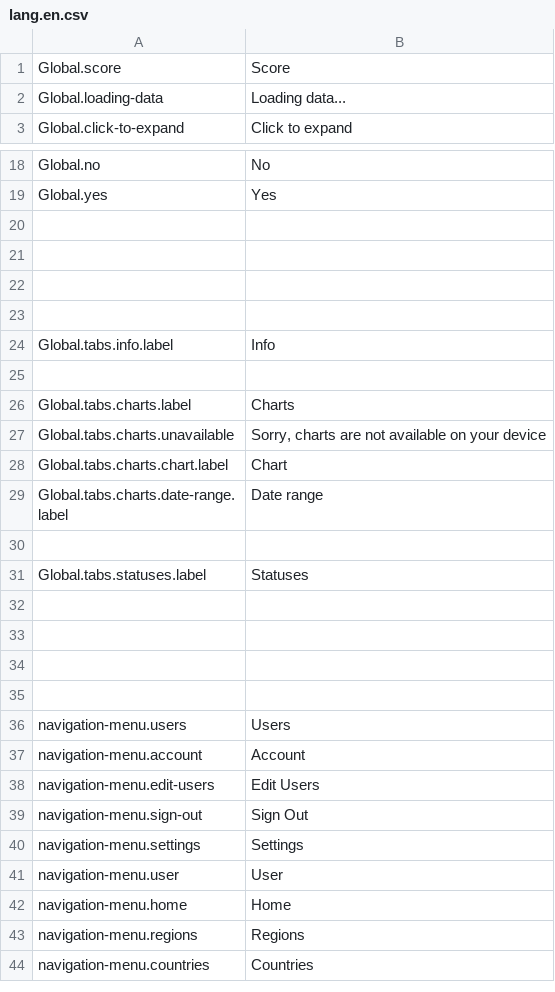
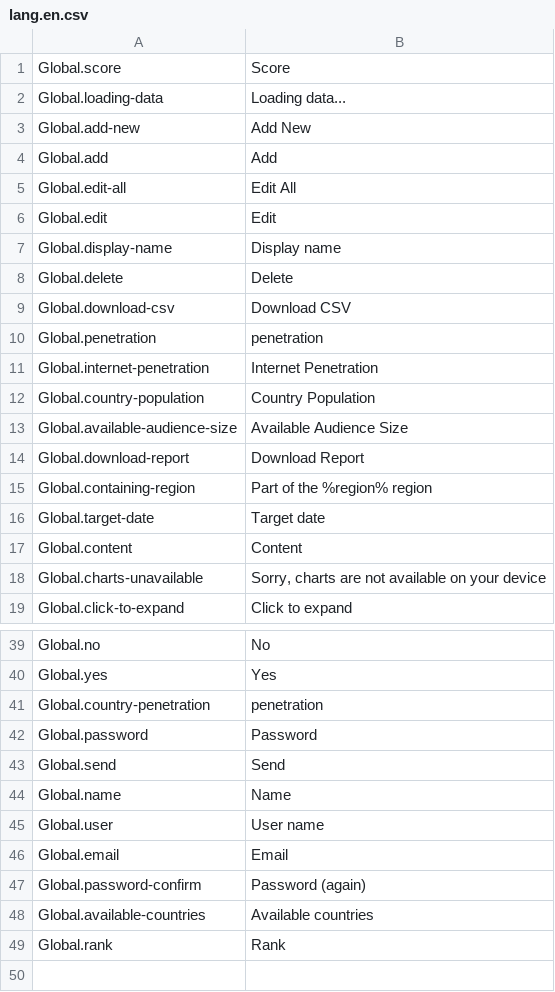
Before and after one commit to outlandishideas/social-monitor, a CSV file: languages/lang.en.csv, drawn as a sheet; only a part is shown, gaps mark what is left out; the shorter side is filled out with more unchanged rows; addresses are those after the commit; the diff covers the shown part only; the diff names each change by its address in the sheet, - before the commit and + after, or states it on an @@ line.

```diff
--- a/languages/lang.en.csv
+++ b/languages/lang.en.csv
+row 3: Global.add-new | Add New
+row 4: Global.add | Add
+row 5: Global.edit-all | Edit All
+row 6: Global.edit | Edit
+row 7: Global.display-name | Display name
+row 8: Global.delete | Delete
+row 9: Global.download-csv | Download CSV
+row 10: Global.penetration | penetration
+row 11: Global.internet-penetration | Internet Penetration
+row 12: Global.country-population | Country Population
+row 13: Global.available-audience-size | Available Audience Size
+row 14: Global.download-report | Download Report
+row 15: Global.containing-region | Part of the %region% region
+row 16: Global.target-date | Target date
+row 17: Global.content | Content
+row 18: Global.charts-unavailable | Sorry, charts are not available on your device
-row 41: (empty)
+row 41: Global.country-penetration | penetration
-row 42: (empty)
+row 42: Global.password | Password
-row 43: (empty)
+row 43: Global.send | Send
+row 44: Global.name | Name
+row 45: Global.user | User name
+row 46: Global.email | Email
+row 47: Global.password-confirm | Password (again)
+row 48: Global.available-countries | Available countries
+row 49: Global.rank | Rank
```
Also changed, not shown: 82 added rows elsewhere in this file, 18 other files.
